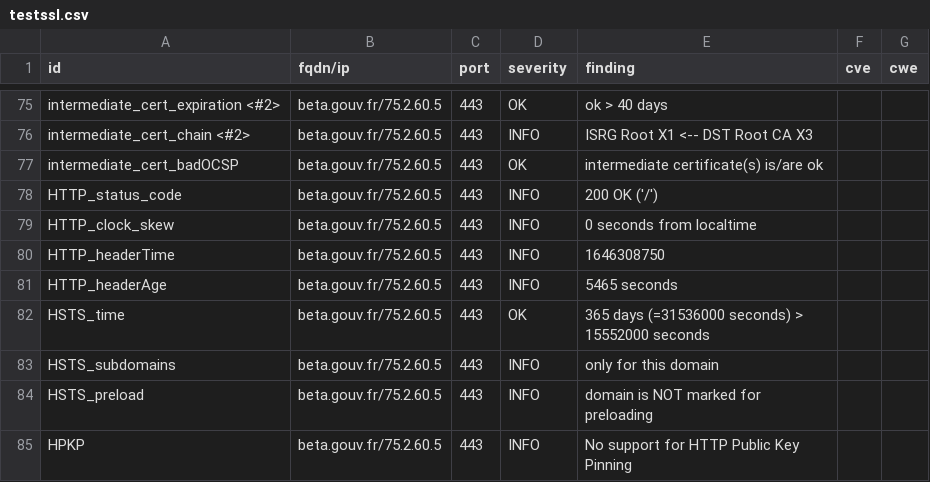
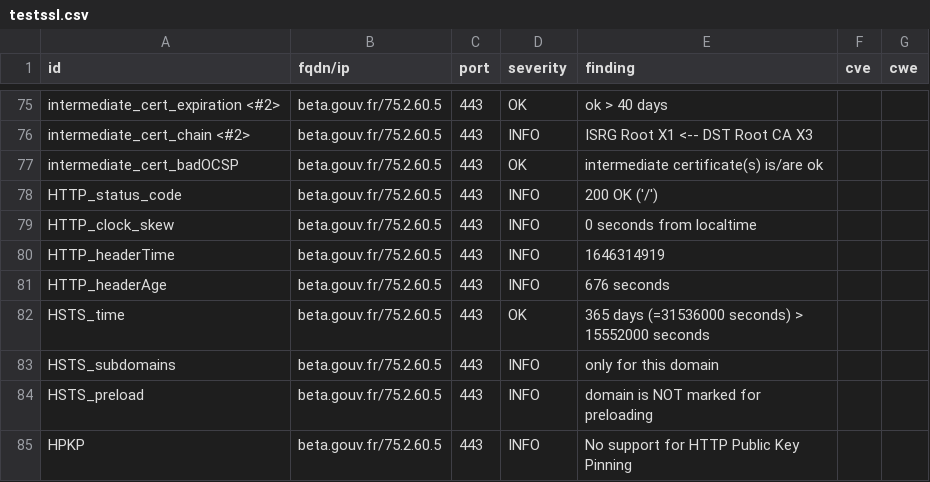
Before and after one commit to ClementNumericite/dashlord, a CSV file: results/aHR0cHM6Ly9iZXRhLmdvdXYuZnI=/testssl.csv, drawn as a sheet; only a part is shown, gaps mark what is left out.

```diff
--- a/results/aHR0cHM6Ly9iZXRhLmdvdXYuZnI=/testssl.csv
+++ b/results/aHR0cHM6Ly9iZXRhLmdvdXYuZnI=/testssl.csv
@@ -79,4 +79,4 @@
 "HTTP_clock_skew","beta.gouv.fr/75.2.60.5","443","INFO","0 seconds from localtime","",""
-"HTTP_headerTime","beta.gouv.fr/75.2.60.5","443","INFO","1646308750","",""
-"HTTP_headerAge","beta.gouv.fr/75.2.60.5","443","INFO","5465 seconds","",""
+"HTTP_headerTime","beta.gouv.fr/75.2.60.5","443","INFO","1646314919","",""
+"HTTP_headerAge","beta.gouv.fr/75.2.60.5","443","INFO","676 seconds","",""
 "HSTS_time","beta.gouv.fr/75.2.60.5","443","OK","365 days (=31536000 seconds) > 15552000 seconds","",""
```
Also changed, not shown: 15 other files.
